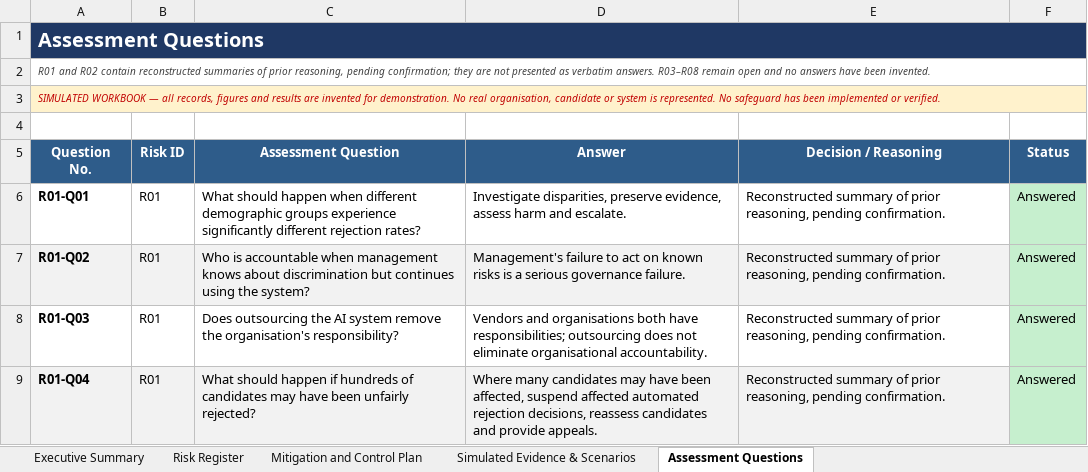
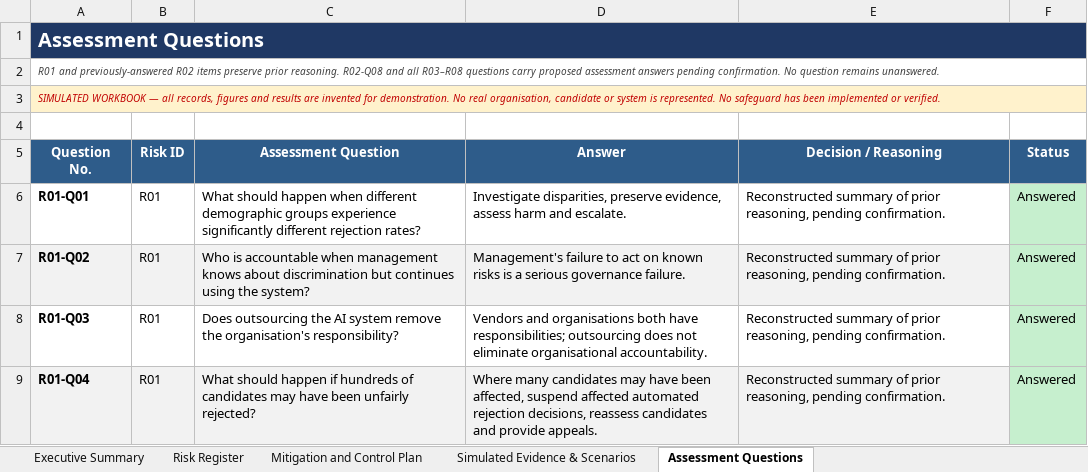
Before and after one commit to Akatsuki777777/Aalam-portfolio, an Excel workbook: AI_Recruitment_Risk_Register_Final.xlsx, sheet Assessment Questions, drawn as a sheet; only a part is shown; values as stored, in another font and other column widths than the file's, no borders; the diff covers the shown part only; the diff names each change by its address in the sheet, - before the commit and + after, or states it on an @@ line.

Commit message:
Complete AI governance assessment answers

```diff
--- a/AI_Recruitment_Risk_Register_Final.xlsx (sheet Assessment Questions)
+++ b/AI_Recruitment_Risk_Register_Final.xlsx (sheet Assessment Questions)
-A2 (Question No.): R01 and R02 contain reconstructed summaries of prior reasoning, pending confirmation; they are not presented as verbatim answers. R03–R08 remain open and no answers have been invented.
+A2 (Question No.): R01 and previously-answered R02 items preserve prior reasoning. R02-Q08 and all R03–R08 questions carry proposed assessment answers pending confirmation. No question remains unanswered.
```
Also changed, not shown: 93 edited cells and cell formats elsewhere in this sheet, sheet Executive Summary.
